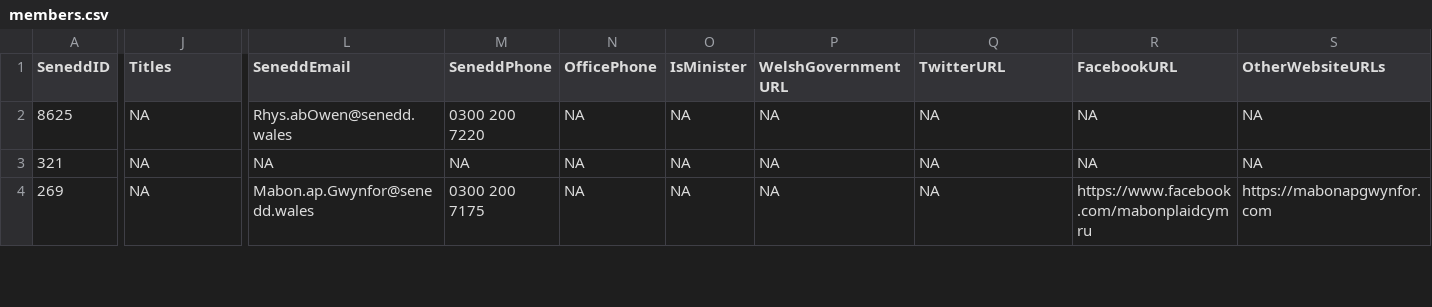
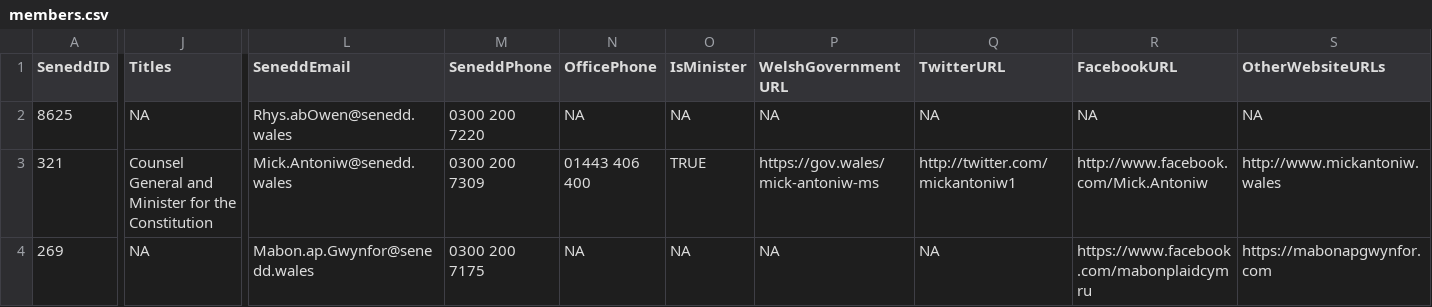
Before and after one commit to stupidpupil/senedd_scraper, a CSV file: members.csv, drawn as a sheet; only a part is shown, gaps mark what is left out; the diff covers the shown part only; the diff names each change by its address in the sheet, - before the commit and + after, or states it on an @@ line.

```diff
--- a/members.csv
+++ b/members.csv
-J3 (Titles): NA
+J3 (Titles): Counsel General and Minister for the Constitution
-L3 (SeneddEmail): NA
+L3 (SeneddEmail): Mick.Antoniw@senedd.wales
-M3 (SeneddPhone): NA
+M3 (SeneddPhone): 0300 200 7309
-N3 (OfficePhone): NA
+N3 (OfficePhone): 01443 406 400
-O3 (IsMinister): NA
+O3 (IsMinister): TRUE
-P3 (WelshGovernmentURL): NA
+P3 (WelshGovernmentURL): https://gov.wales/mick-antoniw-ms
-Q3 (TwitterURL): NA
+Q3 (TwitterURL): http://twitter.com/mickantoniw1
-R3 (FacebookURL): NA
+R3 (FacebookURL): http://www.facebook.com/Mick.Antoniw
-S3 (OtherWebsiteURLs): NA
+S3 (OtherWebsiteURLs): http://www.mickantoniw.wales
```
Also changed, not shown: 66 edited cells elsewhere in this file, members_for_do_gooder.csv, 1 other file.
